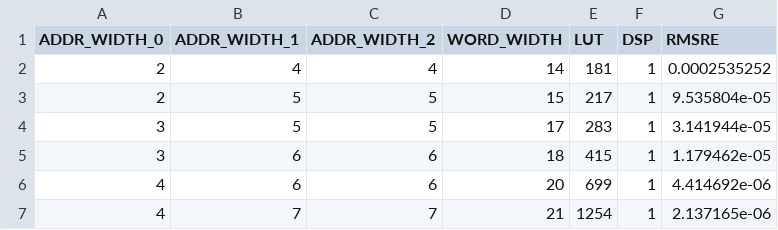
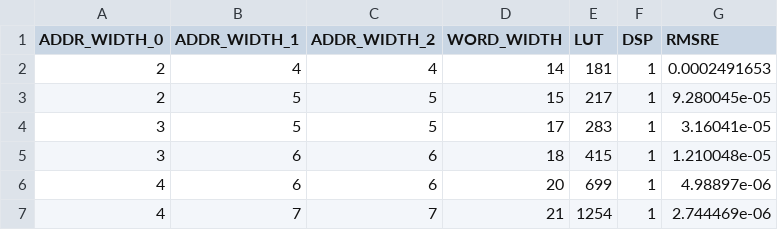
Before and after one commit to tborni/master_thesis_code_fixed, a CSV file: evaluation/exp/pareto/data_combined/Bipartite_combined.csv, drawn as a sheet.

```diff
--- a/evaluation/exp/pareto/data_combined/Bipartite_combined.csv
+++ b/evaluation/exp/pareto/data_combined/Bipartite_combined.csv
@@ -1,7 +1,7 @@
 ADDR_WIDTH_0,ADDR_WIDTH_1,ADDR_WIDTH_2,WORD_WIDTH,LUT,DSP,RMSRE
-2,4,4,14,181,1,0.0002535252
-2,5,5,15,217,1,9.535804e-05
-3,5,5,17,283,1,3.141944e-05
-3,6,6,18,415,1,1.179462e-05
-4,6,6,20,699,1,4.414692e-06
-4,7,7,21,1254,1,2.137165e-06
+2,4,4,14,181,1,0.0002491653
+2,5,5,15,217,1,9.280045e-05
+3,5,5,17,283,1,3.16041e-05
+3,6,6,18,415,1,1.210048e-05
+4,6,6,20,699,1,4.98897e-06
+4,7,7,21,1254,1,2.744469e-06
```
Also changed, not shown: evaluation/exp/bipartite/data/accuracy.csv, evaluation/exp/lookup/data/accuracy.csv, 8 other files.
